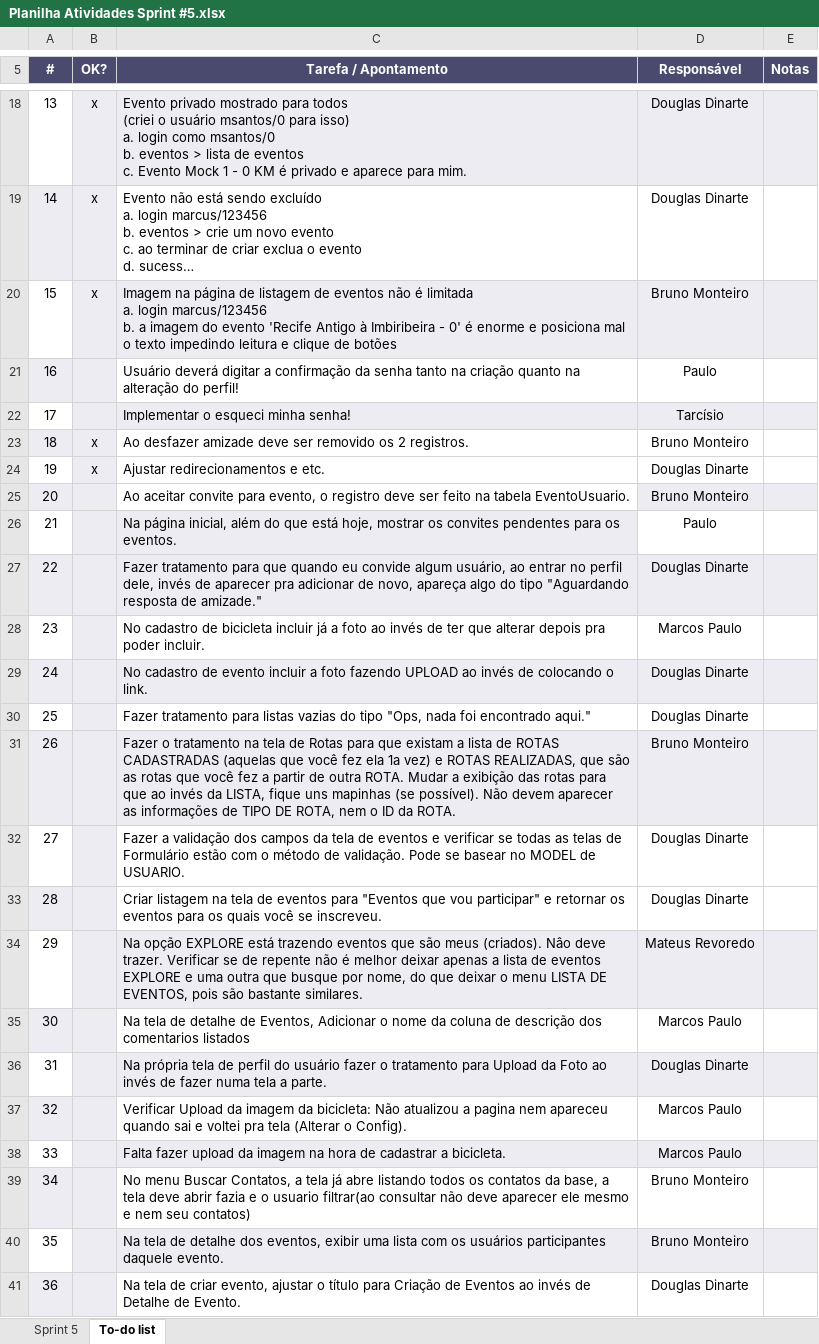
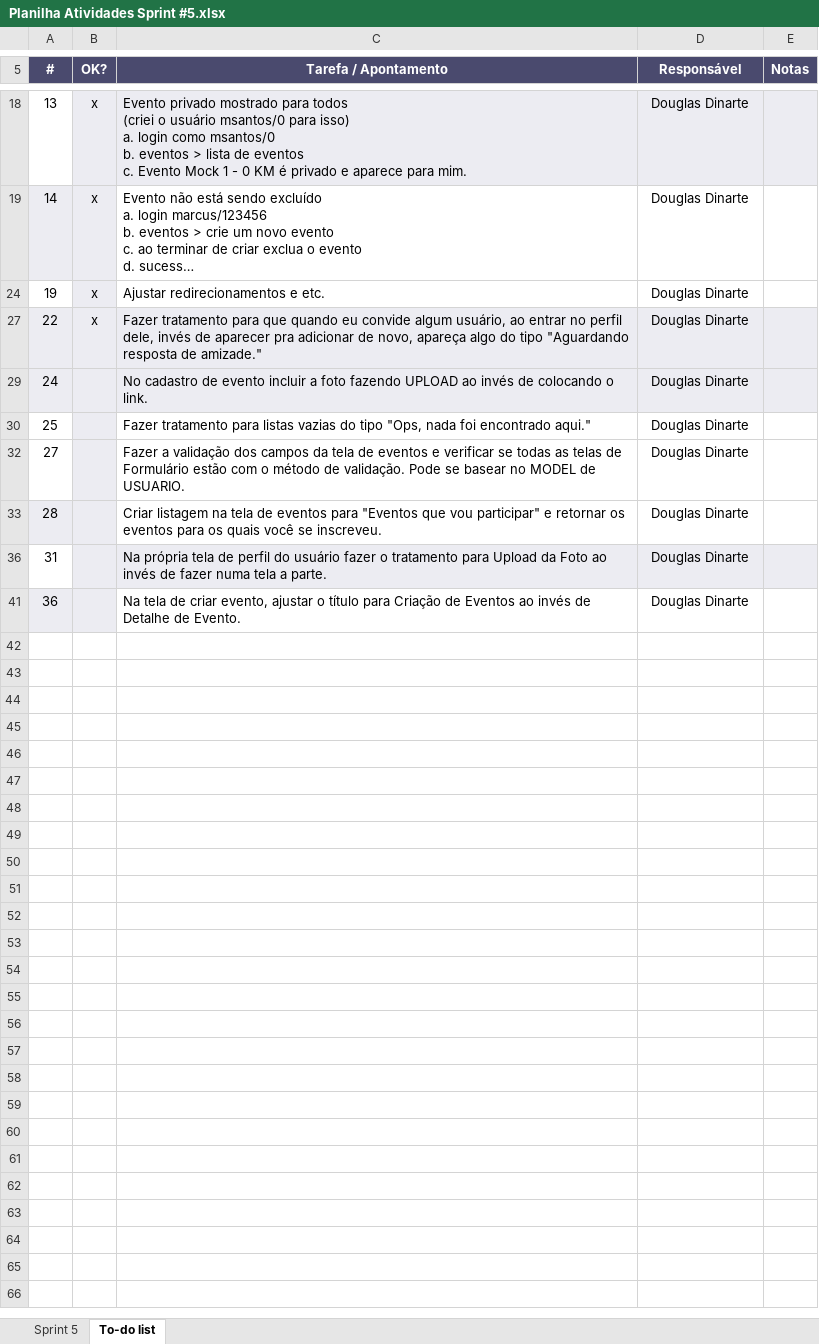
Before and after one commit to marcosisocram/fusioness, an Excel workbook: Trunk/Doc/Planilha Atividades Sprint #5.xlsx, sheet To-do list, drawn as a sheet; only a part is shown, gaps mark what is left out; long unchanged cells end in …; values as stored, in another font and other column widths than the file's, no borders; conditional formats not drawn; ↵ is a line break in a cell; the diff covers the shown part only; the diff names each change by its address in the sheet, - before the commit and + after, or states it on an @@ line.

Commit message:
Ajuste no service, business e MVC para BUG #22 da planilha de Atividades: Fazer tratamento para que quando eu convide algum usuário, ao entrar no perfil dele, invés de aparecer pra adicionar de novo, apareça algo do tipo "Aguardando resposta de amizade."

```diff
--- a/Trunk/Doc/Planilha Atividades Sprint #5.xlsx (sheet To-do list)
+++ b/Trunk/Doc/Planilha Atividades Sprint #5.xlsx (sheet To-do list)
@@ row 20 hidden: 15 | x | Imagem na página de listagem de eventos não é limitada ↵ a. login marcus/123456 ↵ b. a imagem do evento 'Recife Antigo à Imbiribeira - 0' é enorme e posiciona mal o texto impedindo leitura e clique de botões | Bruno Monteiro @@
@@ row 21 hidden: 16 |  | Usuário deverá digitar a confirmação da senha tanto na criação quanto na alteração do perfil! | Paulo @@
@@ row 22 hidden: 17 |  | Implementar o esqueci minha senha! | Tarcísio @@
@@ row 23 hidden: 18 | x | Ao desfazer amizade deve ser removido os 2 registros. | Bruno Monteiro @@
@@ row 25 hidden: 20 |  | Ao aceitar convite para evento, o registro deve ser feito na tabela EventoUsuario. | Bruno Monteiro @@
@@ row 26 hidden: 21 |  | Na página inicial, além do que está hoje, mostrar os convites pendentes para os eventos. | Paulo @@
-B27 (OK?): (empty)
+B27 (OK?): x
@@ row 28 hidden: 23 |  | No cadastro de bicicleta incluir já a foto ao invés de ter que alterar depois pra poder incluir. | Marcos Paulo @@
@@ row 31 hidden: 26 |  | Fazer o tratamento na tela de Rotas para que existam a lista de ROTAS CADASTRADAS (aquelas que você fez ela 1a vez) e ROTAS REALIZADAS, que são as rotas que você fez a partir de outra ROTA. Mudar a exibição das rotas para que ao invés da LISTA, fique uns mapinhas (se possível). Não devem aparecer as informações de TIPO DE ROTA, nem o ID da ROTA. | Bruno Monteiro @@
@@ row 34 hidden: 29 |  | Na opção EXPLORE está trazendo eventos que são meus (criados). Nâo deve trazer. Verificar se de repente não é melhor deixar apenas a lista de eventos EXPLORE e uma outra que busque por nome, do que deixar o menu LISTA DE EVENTOS, pois são bastante similares. | Mateus Revoredo @@
@@ row 35 hidden: 30 |  | Na tela de detalhe de Eventos, Adicionar o nome da coluna de descrição dos comentarios listados | Marcos Paulo @@
@@ row 37 hidden: 32 |  | Verificar Upload da imagem da bicicleta: Não atualizou a pagina nem apareceu quando sai e voltei pra tela (Alterar o Config). | Marcos Paulo @@
@@ row 38 hidden: 33 |  | Falta fazer upload da imagem na hora de cadastrar a bicicleta. | Marcos Paulo @@
@@ row 39 hidden: 34 |  | No menu Buscar Contatos, a tela já abre listando todos os contatos da base, a tela deve abrir fazia e o usuario filtrar(ao consultar não deve aparecer ele mesmo e nem seu contatos) | Bruno Monteiro @@
@@ row 40 hidden: 35 |  | Na tela de detalhe dos eventos, exibir uma lista com os usuários participantes daquele evento. | Bruno Monteiro @@
```
Also changed, not shown: 8 hidden or unhidden rows elsewhere in this sheet, 14 other files.
